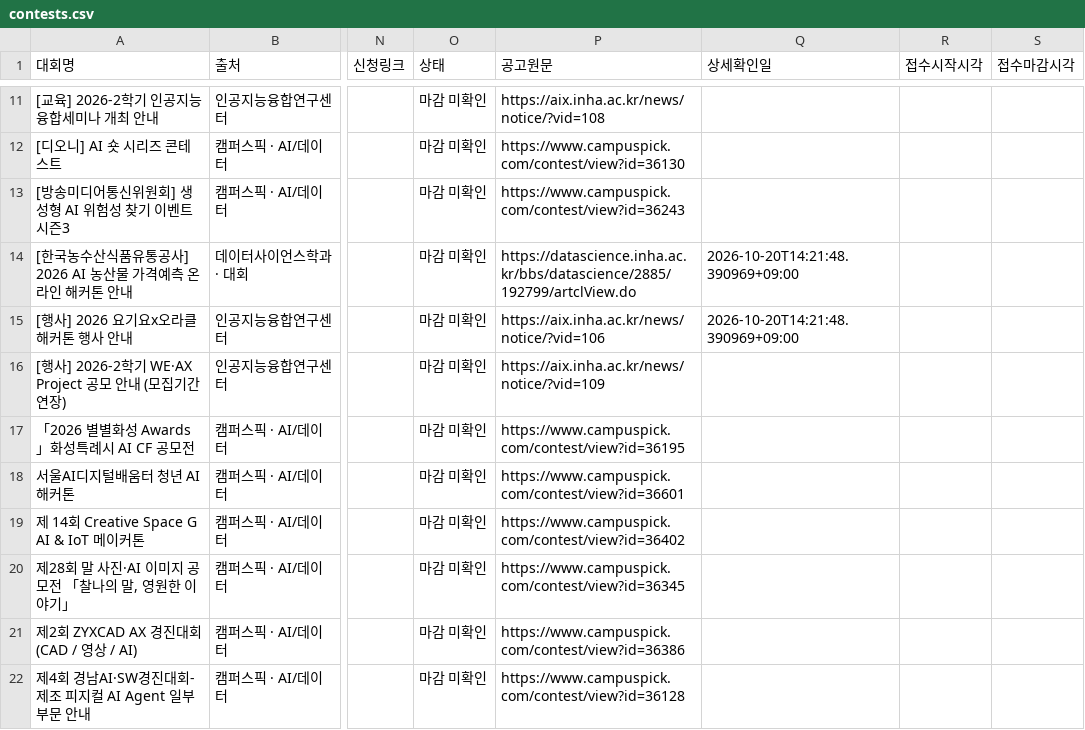
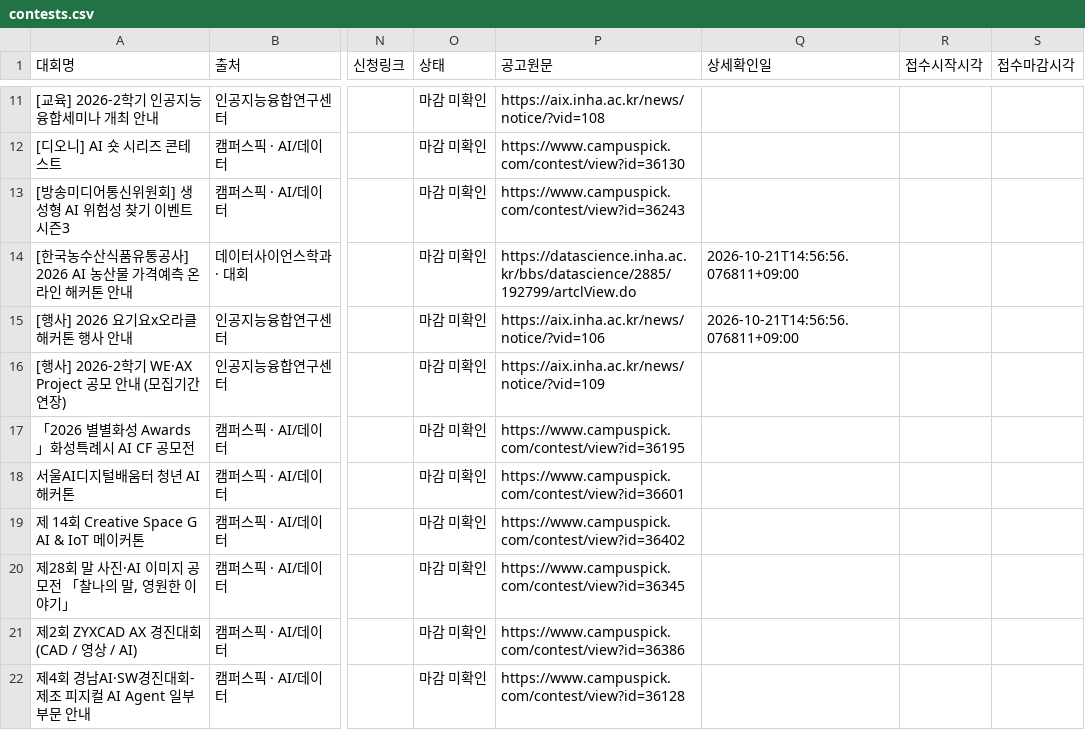
Before and after one commit to uiseokys/inha-contest-alert, a CSV file: site/contests.csv, drawn as a sheet; only a part is shown, gaps mark what is left out; the diff names each change by its address in the sheet, - before the commit and + after, or states it on an @@ line.

```diff
--- a/site/contests.csv
+++ b/site/contests.csv
-Q14:Q15 (상세확인일): 2026-10-20T14:21:48.390969+09:00
+Q14:Q15 (상세확인일): 2026-10-21T14:56:56.076811+09:00
```
Also changed, not shown: 6 other files.
